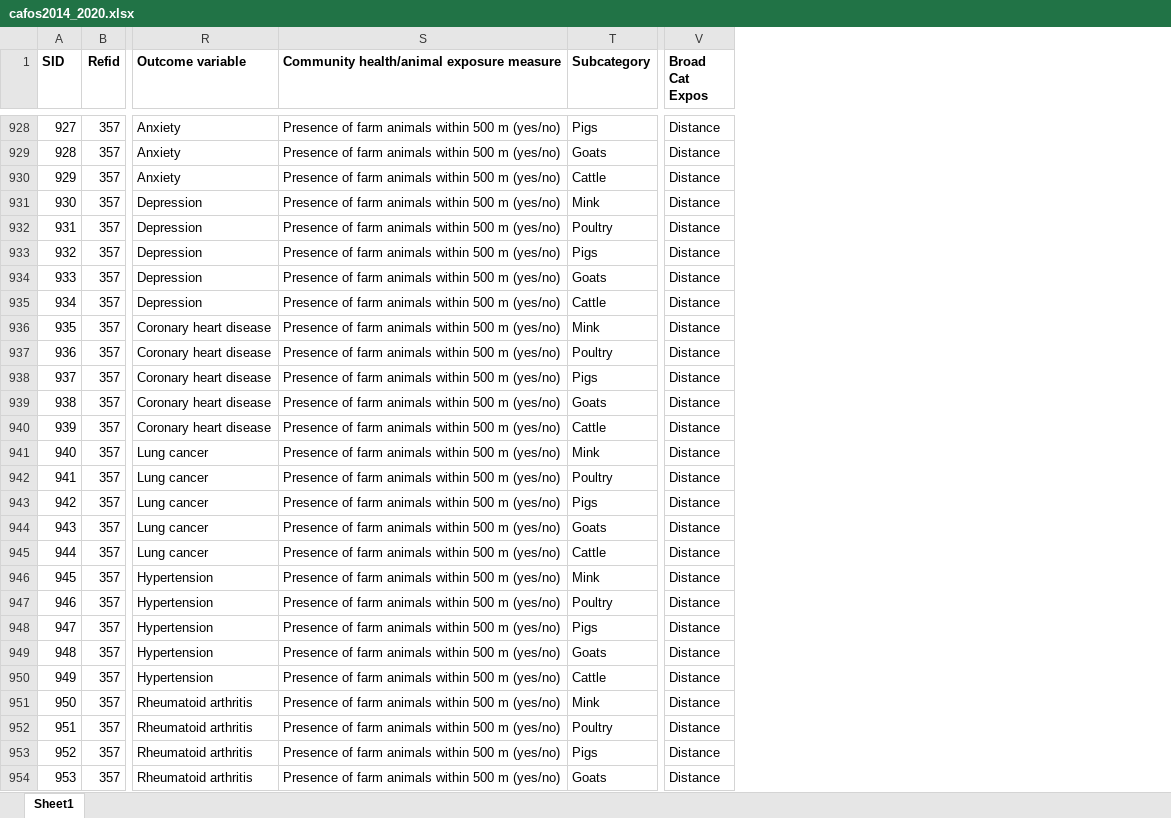
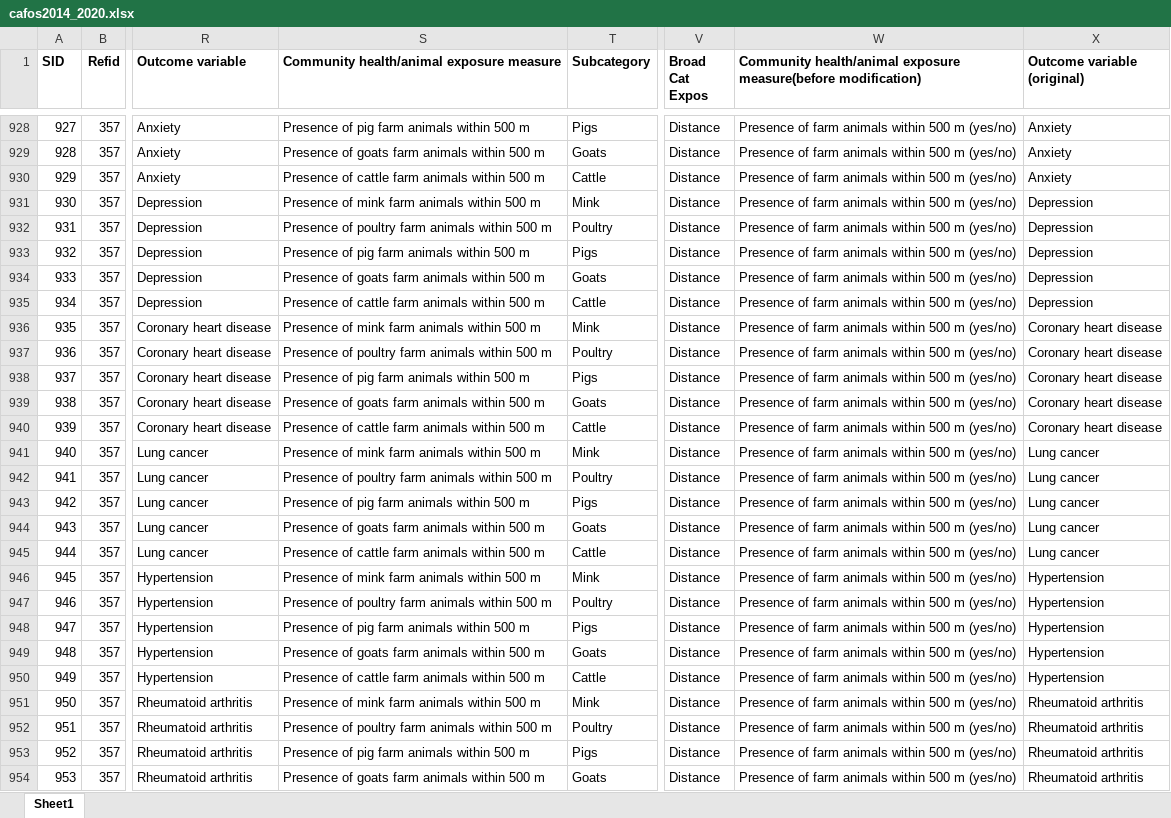
Before and after one commit to fonsecalex258/outcomes_exposures_V002, an Excel workbook: cafos2014_2020.xlsx, sheet Sheet1, drawn as a sheet; only a part is shown, gaps mark what is left out; values as stored, in another font and other column widths than the file's, no borders; the diff covers the shown part only; the diff names each change by its address in the sheet, - before the commit and + after, or states it on an @@ line.

```diff
--- a/cafos2014_2020.xlsx (sheet Sheet1)
+++ b/cafos2014_2020.xlsx (sheet Sheet1)
+column W, row 1: Community health/animal exposure measure(before modification); rows 928-954: all Presence of farm animals within 500 m (yes/no)
+column X (Outcome variable (original)), rows 928-954: Anxiety | Anxiety | Anxiety | Depression | Depression | Depression | Depression | Depression | Coronary heart disease | Coronary heart disease | Coronary heart disease | Coronary heart disease | Coronary heart disease | Lung cancer | Lung cancer | Lung cancer | Lung cancer | Lung cancer | Hypertension | Hypertension | Hypertension | Hypertension | Hypertension | Rheumatoid arthritis | Rheumatoid arthritis | Rheumatoid arthritis | Rheumatoid arthritis
-S928: Presence of farm animals within 500 m (yes/no)
+S928: Presence of pig farm animals within 500 m
-S929: Presence of farm animals within 500 m (yes/no)
+S929: Presence of goats farm animals within 500 m
-S930: Presence of farm animals within 500 m (yes/no)
+S930: Presence of cattle farm animals within 500 m
-S931: Presence of farm animals within 500 m (yes/no)
+S931: Presence of mink farm animals within 500 m
-S932: Presence of farm animals within 500 m (yes/no)
+S932: Presence of poultry farm animals within 500 m
-S933: Presence of farm animals within 500 m (yes/no)
+S933: Presence of pig farm animals within 500 m
-S934: Presence of farm animals within 500 m (yes/no)
+S934: Presence of goats farm animals within 500 m
-S935: Presence of farm animals within 500 m (yes/no)
+S935: Presence of cattle farm animals within 500 m
-S936: Presence of farm animals within 500 m (yes/no)
+S936: Presence of mink farm animals within 500 m
-S937: Presence of farm animals within 500 m (yes/no)
+S937: Presence of poultry farm animals within 500 m
-S938: Presence of farm animals within 500 m (yes/no)
+S938: Presence of pig farm animals within 500 m
-S939: Presence of farm animals within 500 m (yes/no)
+S939: Presence of goats farm animals within 500 m
-S940: Presence of farm animals within 500 m (yes/no)
+S940: Presence of cattle farm animals within 500 m
-S941: Presence of farm animals within 500 m (yes/no)
+S941: Presence of mink farm animals within 500 m
-S942: Presence of farm animals within 500 m (yes/no)
+S942: Presence of poultry farm animals within 500 m
-S943: Presence of farm animals within 500 m (yes/no)
+S943: Presence of pig farm animals within 500 m
-S944: Presence of farm animals within 500 m (yes/no)
+S944: Presence of goats farm animals within 500 m
-S945: Presence of farm animals within 500 m (yes/no)
+S945: Presence of cattle farm animals within 500 m
-S946: Presence of farm animals within 500 m (yes/no)
+S946: Presence of mink farm animals within 500 m
-S947: Presence of farm animals within 500 m (yes/no)
+S947: Presence of poultry farm animals within 500 m
-S948: Presence of farm animals within 500 m (yes/no)
+S948: Presence of pig farm animals within 500 m
-S949: Presence of farm animals within 500 m (yes/no)
+S949: Presence of goats farm animals within 500 m
-S950: Presence of farm animals within 500 m (yes/no)
+S950: Presence of cattle farm animals within 500 m
-S951: Presence of farm animals within 500 m (yes/no)
+S951: Presence of mink farm animals within 500 m
-S952: Presence of farm animals within 500 m (yes/no)
+S952: Presence of poultry farm animals within 500 m
-S953: Presence of farm animals within 500 m (yes/no)
+S953: Presence of pig farm animals within 500 m
-S954: Presence of farm animals within 500 m (yes/no)
+S954: Presence of goats farm animals within 500 m
```
Also changed, not shown: 785 edited cells and cell formats elsewhere in this sheet, 4 other files.
